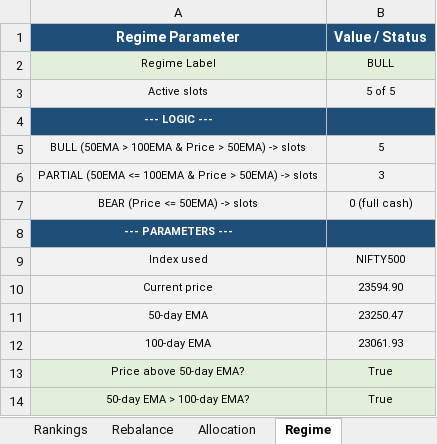
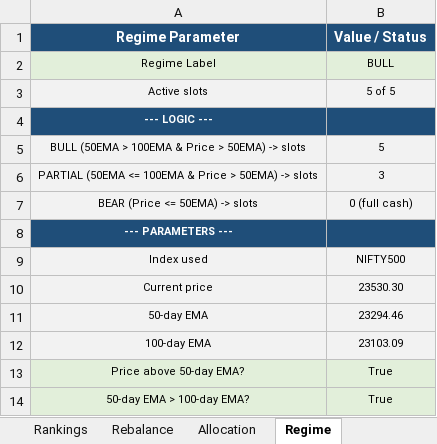
Before and after one commit to ameetst/code, an Excel workbook: momentum/ETFs/etf_rankings_v2.xlsx, sheet Regime, drawn as a sheet; values as stored, in another font and other column widths than the file's, no borders; the diff names each change by its address in the sheet, - before the commit and + after, or states it on an @@ line.

```diff
--- a/momentum/ETFs/etf_rankings_v2.xlsx (sheet Regime)
+++ b/momentum/ETFs/etf_rankings_v2.xlsx (sheet Regime)
-B10 (Value / Status): 23594.90
+B10 (Value / Status): 23530.30
-B11 (Value / Status): 23250.47
+B11 (Value / Status): 23294.46
-B12 (Value / Status): 23061.93
+B12 (Value / Status): 23103.09
```
Also changed, not shown: sheet Rankings, momentum/ETFs/ETF.xlsx, momentum/ETFs/etf_rankings.xlsx, 19 other files.
